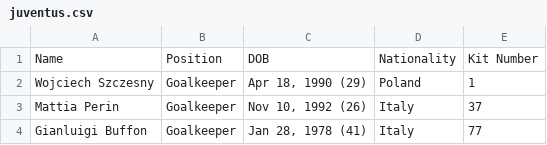
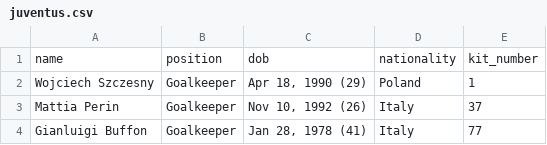
Before and after one commit to vincentzreo/taotie, a CSV file: assets/juventus.csv, drawn as a sheet; only a part is shown; removed rows and columns are numbered as before the commit, all else as after; the diff names each change by its address in the sheet, - before the commit and + after, or states it on an @@ line.

```diff
--- a/assets/juventus.csv
+++ b/assets/juventus.csv
-row 1: Name | Position | DOB | Nationality | Kit Number
+row 1: name | position | dob | nationality | kit_number
```
Also changed, not shown: 2 other files.
